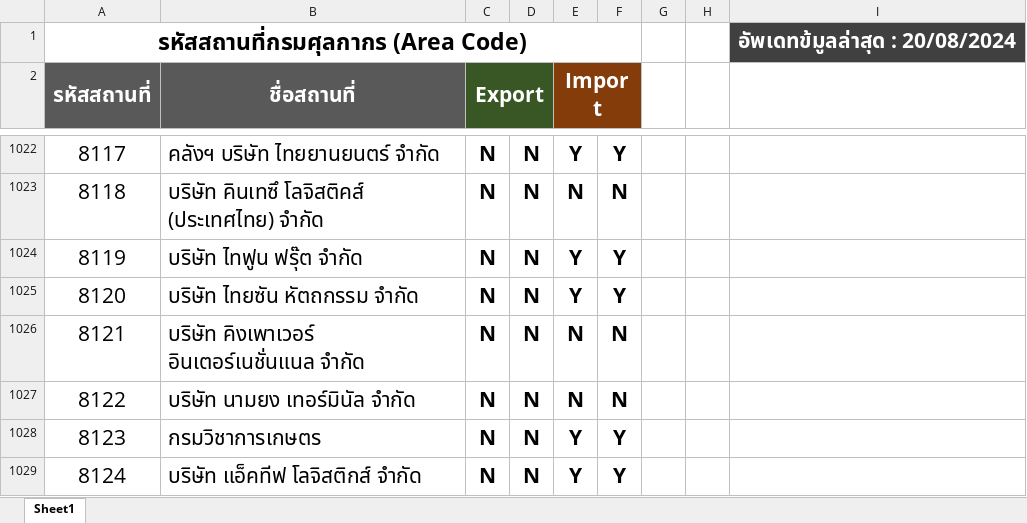
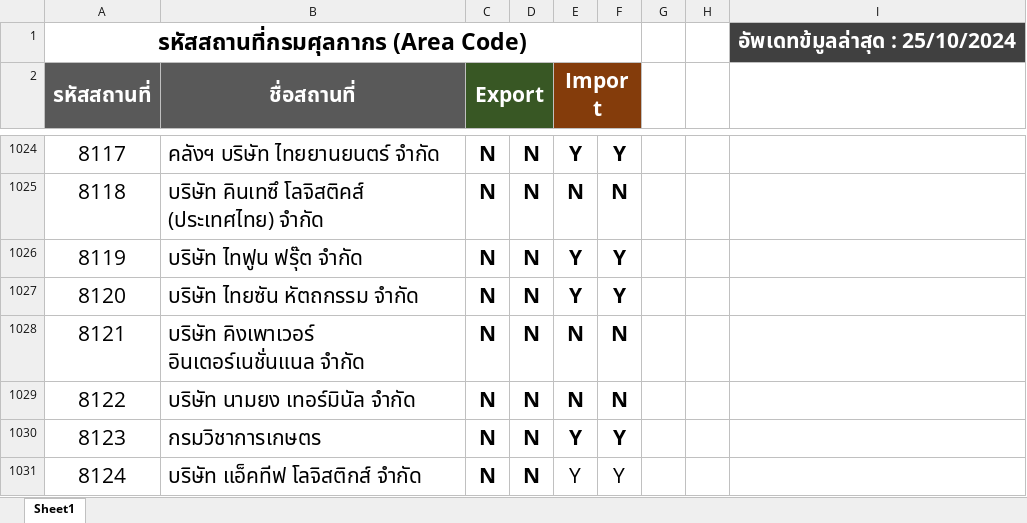
Before and after one commit to ecs-support/contents, an Excel workbook: reference/static/files/area_code.xlsx, sheet Sheet1, drawn as a sheet; only a part is shown, gaps mark what is left out; values as stored, in another font and other column widths than the file's, no borders; conditional formats not drawn; addresses are those after the commit; the diff covers the shown part only; the diff names each change by its address in the sheet, - before the commit and + after, or states it on an @@ line.

```diff
--- a/reference/static/files/area_code.xlsx (sheet Sheet1)
+++ b/reference/static/files/area_code.xlsx (sheet Sheet1)
-I1: อัพเดทข้มูลล่าสุด : 20/08/2024
+I1: อัพเดทข้มูลล่าสุด : 25/10/2024
-E1031:F1031 bold: on
+E1031:F1031 bold: off
```
Also changed, not shown: 2 added rows, 1 edited cell and cell formats elsewhere in this sheet, 2 other files.
